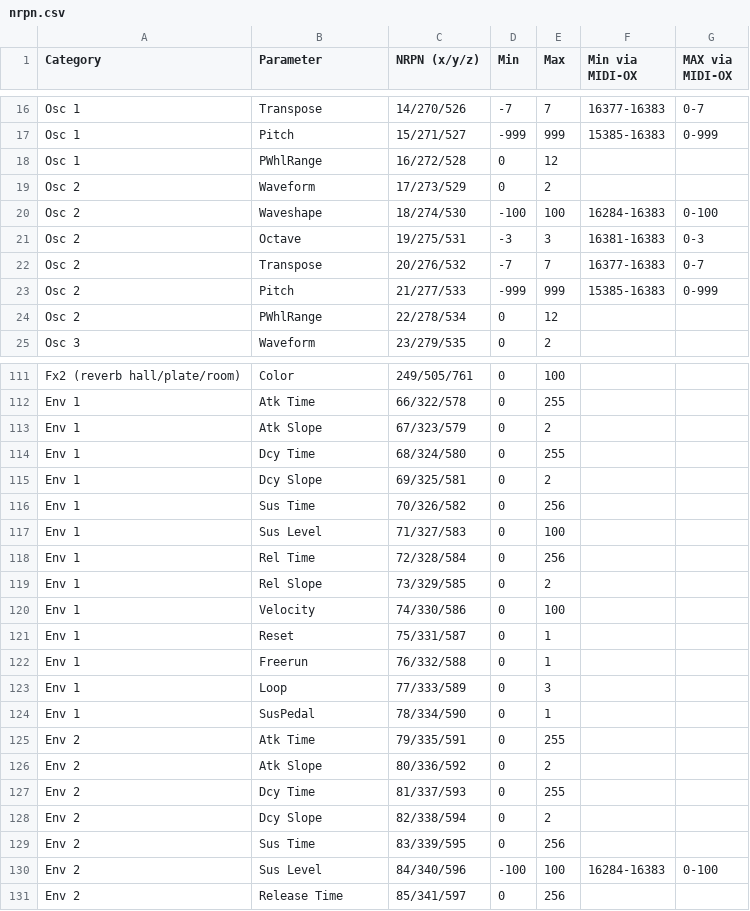
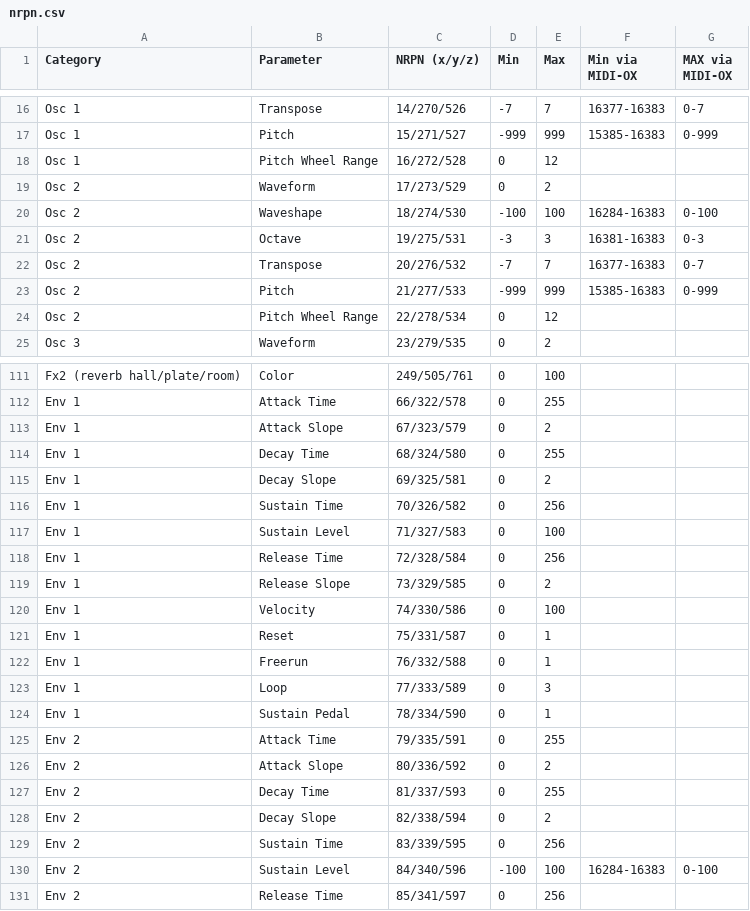
Before and after one commit to clemencon/twenty-turns, a CSV file: docs/nrpn.csv, drawn as a sheet; only a part is shown, gaps mark what is left out; the diff covers the shown part only; the diff names each change by its address in the sheet, - before the commit and + after, or states it on an @@ line.

Commit message:
Expand parameter names in NRPN reference table

```diff
--- a/docs/nrpn.csv
+++ b/docs/nrpn.csv
-B18 (Parameter): PWhlRange
+B18 (Parameter): Pitch Wheel Range
-B24 (Parameter): PWhlRange
+B24 (Parameter): Pitch Wheel Range
-B112 (Parameter): Atk Time
+B112 (Parameter): Attack Time
-B113 (Parameter): Atk Slope
+B113 (Parameter): Attack Slope
-B114 (Parameter): Dcy Time
+B114 (Parameter): Decay Time
-B115 (Parameter): Dcy Slope
+B115 (Parameter): Decay Slope
-B116 (Parameter): Sus Time
+B116 (Parameter): Sustain Time
-B117 (Parameter): Sus Level
+B117 (Parameter): Sustain Level
-B118 (Parameter): Rel Time
+B118 (Parameter): Release Time
-B119 (Parameter): Rel Slope
+B119 (Parameter): Release Slope
-B124 (Parameter): SusPedal
+B124 (Parameter): Sustain Pedal
-B125 (Parameter): Atk Time
+B125 (Parameter): Attack Time
-B126 (Parameter): Atk Slope
+B126 (Parameter): Attack Slope
-B127 (Parameter): Dcy Time
+B127 (Parameter): Decay Time
-B128 (Parameter): Dcy Slope
+B128 (Parameter): Decay Slope
-B129 (Parameter): Sus Time
+B129 (Parameter): Sustain Time
-B130 (Parameter): Sus Level
+B130 (Parameter): Sustain Level
```
Also changed, not shown: 89 edited cells elsewhere in this file.
